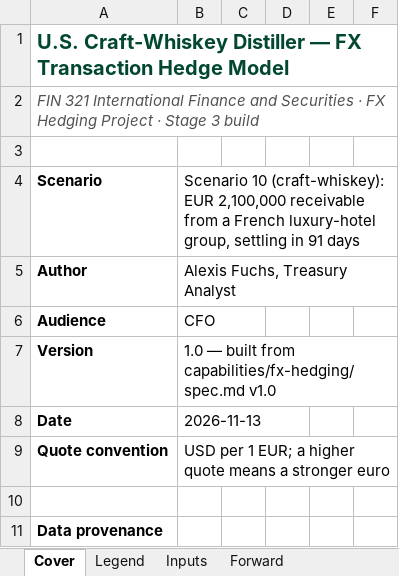
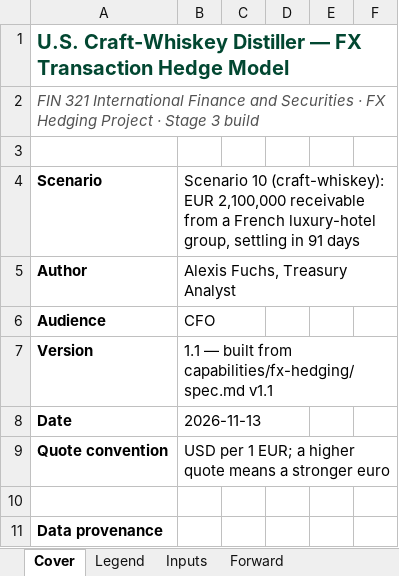
Before and after one commit to alexis-fuchs/alexis-fuchs, an Excel workbook: capabilities/fx-hedging/model.xlsx, sheet Cover, drawn as a sheet; only a part is shown; values as stored, in another font and other column widths than the file's, no borders; the diff names each change by its address in the sheet, - before the commit and + after, or states it on an @@ line.

```diff
--- a/capabilities/fx-hedging/model.xlsx (sheet Cover)
+++ b/capabilities/fx-hedging/model.xlsx (sheet Cover)
-B7: 1.0 — built from capabilities/fx-hedging/spec.md v1.0
+B7: 1.1 — built from capabilities/fx-hedging/spec.md v1.1
```
Also changed, not shown: sheet Options, sheet Notes, sheet Checks, sheet Legend, sheet Inputs, sheet Sensitivity, 3 other files.
